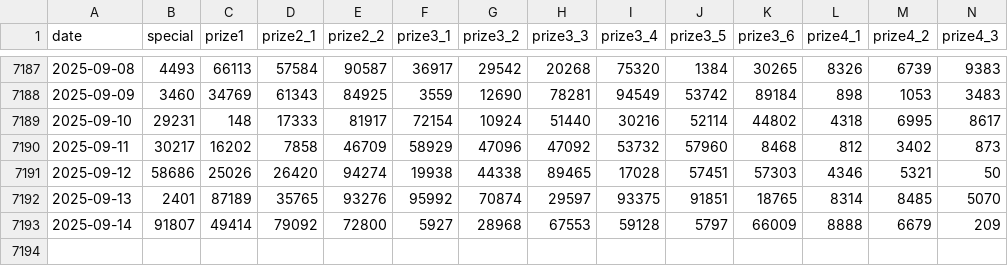
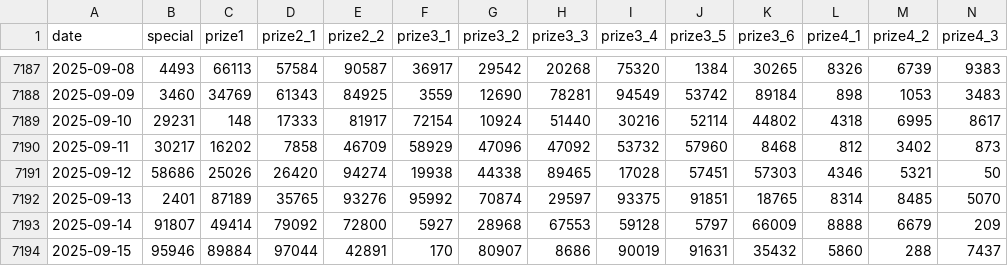
Before and after one commit to LEDO-DEV/API_XSMB_0x687, a CSV file: data/xsmb.csv, drawn as a sheet; only a part is shown, gaps mark what is left out; rows hold the shown columns only; the diff names each change by its address in the sheet, - before the commit and + after, or states it on an @@ line.

```diff
--- a/data/xsmb.csv
+++ b/data/xsmb.csv
+row 7194: 2025-09-15 | 95946 | 89884 | 97044 | 42891 | 170 | 80907 | 8686 | 90019 | 91631 | 35432 | 5860 | 288 | 7437
```
Also changed, not shown: data/xsmb-2-digits.csv, 4 other files.
